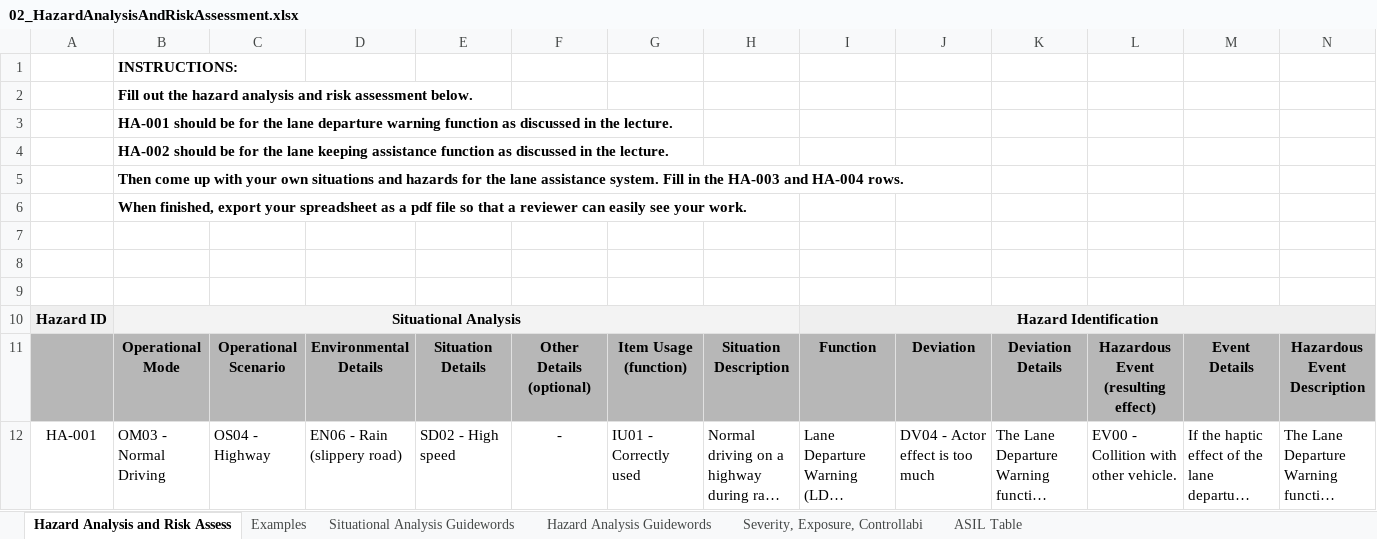
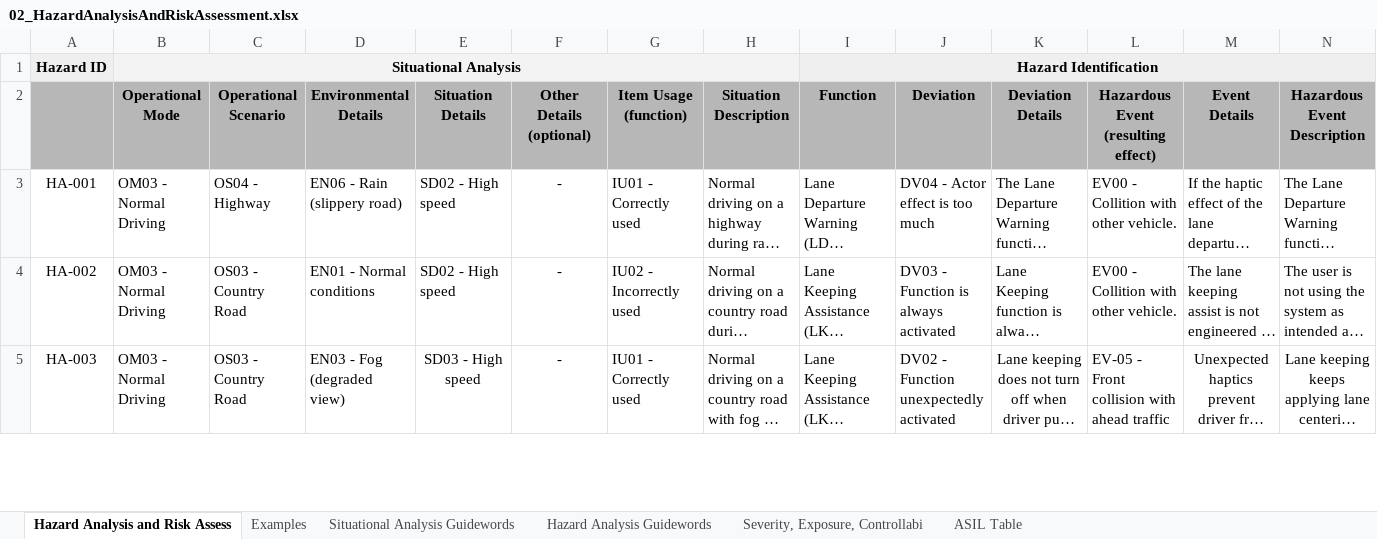
Before and after one commit to EmilePapillon/CarND-Functional-Safety-Project, an Excel workbook: 02_HazardAnalysisAndRiskAssessment.xlsx, sheet Hazard Analysis and Risk Assess, drawn as a sheet; only a part is shown; the shorter side is filled out with more unchanged rows; long unchanged cells end in …; values as stored, in another font and other column widths than the file's, no borders; rows hold the shown columns only; the diff names each change by its address in the sheet, - before the commit and + after, or states it on an @@ line.

Commit message:
exported everything to PDF

```diff
--- a/02_HazardAnalysisAndRiskAssessment.xlsx (sheet Hazard Analysis and Risk Assess)
+++ b/02_HazardAnalysisAndRiskAssessment.xlsx (sheet Hazard Analysis and Risk Assess)
-row 1:  | INSTRUCTIONS:
-row 2:  | Fill out the hazard analysis and risk assessment below.
-row 3:  | HA-001 should be for the lane departure warning function as discussed in the lecture.
-row 4:  | HA-002 should be for the lane keeping assistance function as discussed in the lecture.
-row 5:  | Then come up with your own situations and hazards for the lane assistance system. Fill in the HA-003 and HA-004 rows.
-row 6:  | When finished, export your spreadsheet as a pdf file so that a reviewer can easily see your work.
-row 7: (empty)
-row 8: (empty)
-row 9: (empty)
```
Also changed, not shown: 6 other files.
